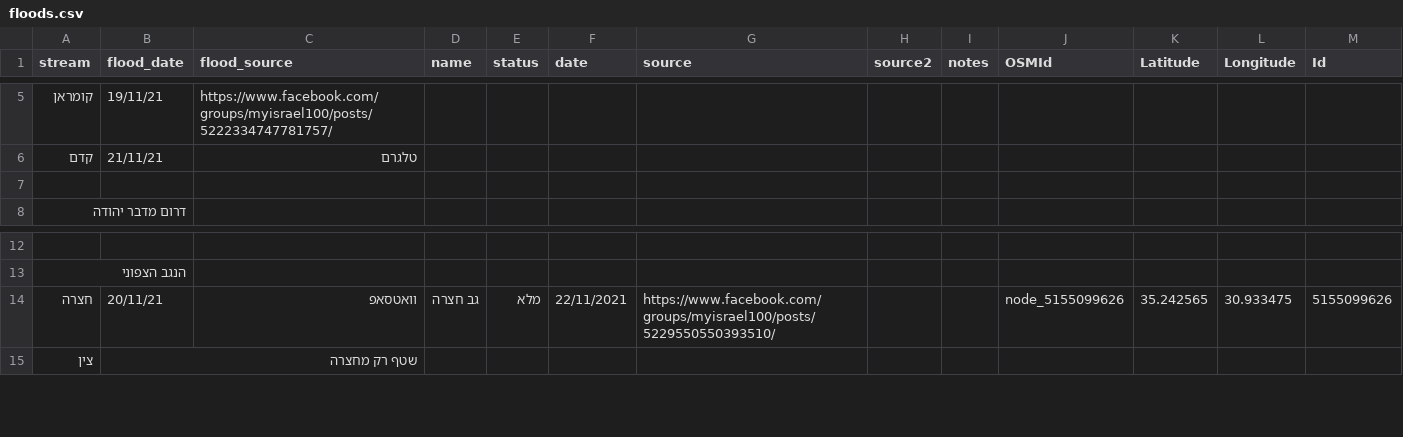
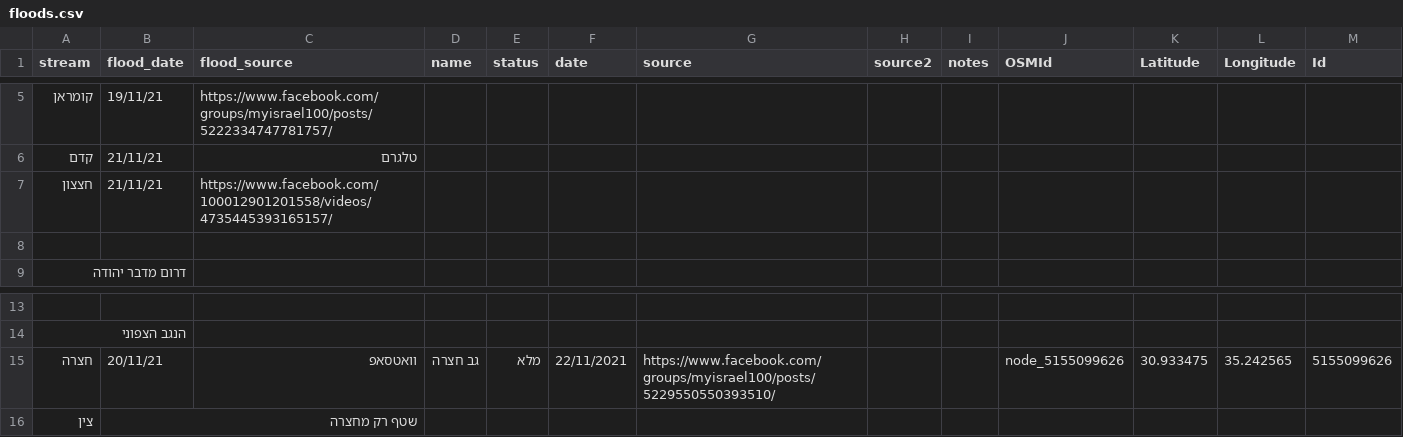
Before and after one commit to amiad/IHMGeoJSONWaterholes, a CSV file: floods.csv, drawn as a sheet; only a part is shown, gaps mark what is left out.

Commit message:
update source.geojson 2021-11-24-09:20

```diff
--- a/floods.csv
+++ b/floods.csv
@@ -6,2 +6,3 @@ stream,flood_date,flood_source,name,status,date,source,source2,notes,OSMId,Latit
 קדם,21/11/21,טלגרם,,,,,,,,,,
+חצצון,21/11/21,https://www.facebook.com/100012901201558/videos/4735445393165157/,,,,,,,,,,
 ,,,,,,,,,,,,
@@ -13,3 +14,3 @@ stream,flood_date,flood_source,name,status,date,source,source2,notes,OSMId,Latit
 הנגב הצפוני,,,,,,,,,,,,
-חצרה,20/11/21,וואטסאפ,גב חצרה,מלא,22/11/2021,https://www.facebook.com/groups/myisrael100/posts/5229550550393510/,,,node_5155099626,35.242565,30.933475,5155099626
+חצרה,20/11/21,וואטסאפ,גב חצרה,מלא,22/11/2021,https://www.facebook.com/groups/myisrael100/posts/5229550550393510/,,,node_5155099626,30.933475,35.242565,5155099626
 צין,שטף רק מחצרה,,,,,,,,,,,
```
Also changed, not shown: 1 other file.
